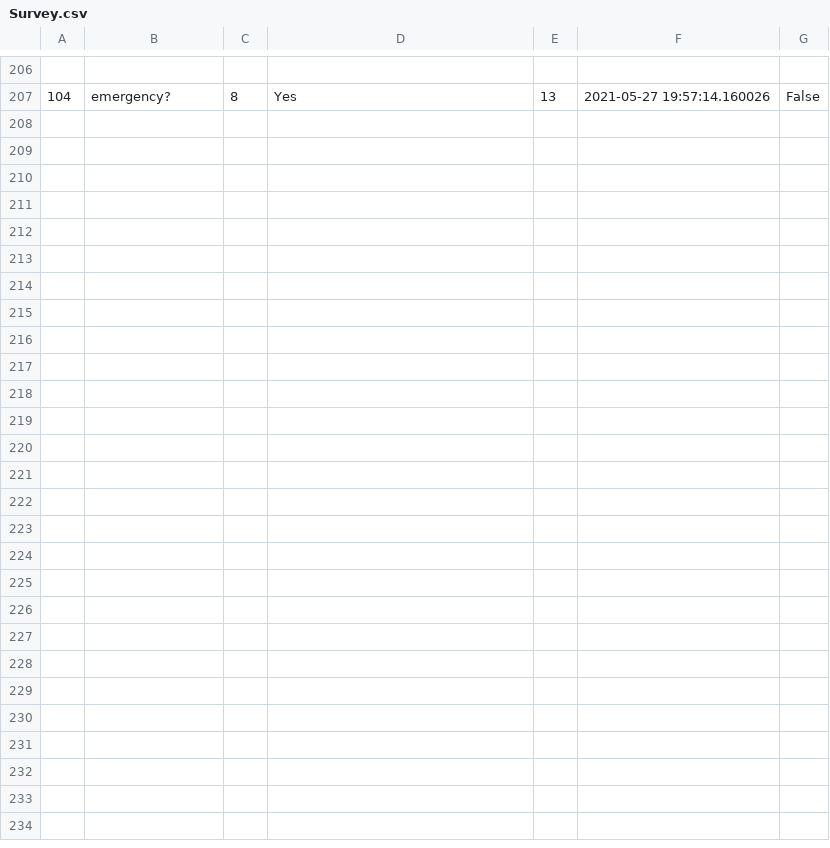
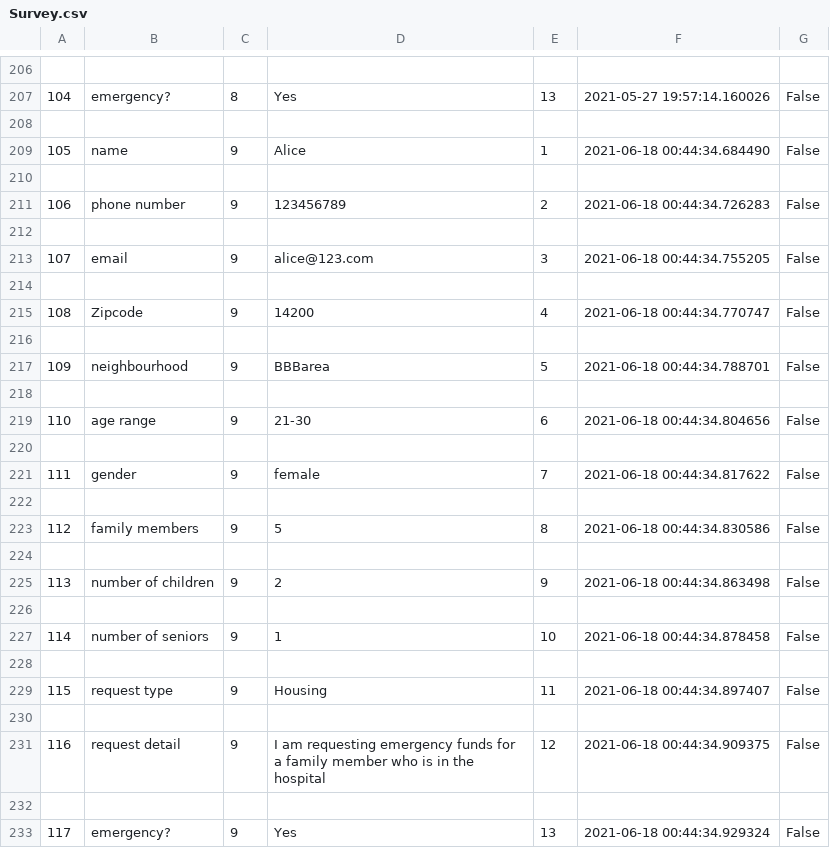
Before and after one commit to cornellh4i/LIFE-Camp, a CSV file: Survey.csv, drawn as a sheet; only a part is shown, gaps mark what is left out.

```diff
--- a/Survey.csv
+++ b/Survey.csv
@@ -207 +207,27 @@
 104,emergency?,8,Yes,13,2021-05-27 19:57:14.160026,False
+
+105,name,9,Alice,1,2021-06-18 00:44:34.684490,False
+
+106,phone number,9,123456789,2,2021-06-18 00:44:34.726283,False
+
+107,email,9,alice@123.com,3,2021-06-18 00:44:34.755205,False
+
+108,Zipcode,9,14200,4,2021-06-18 00:44:34.770747,False
+
+109,neighbourhood,9,BBBarea,5,2021-06-18 00:44:34.788701,False
+
+110,age range,9,21-30,6,2021-06-18 00:44:34.804656,False
+
+111,gender,9,female,7,2021-06-18 00:44:34.817622,False
+
+112,family members,9,5,8,2021-06-18 00:44:34.830586,False
+
+113,number of children,9,2,9,2021-06-18 00:44:34.863498,False
+
+114,number of seniors,9,1,10,2021-06-18 00:44:34.878458,False
+
+115,request type,9,Housing,11,2021-06-18 00:44:34.897407,False
+
+116,request detail,9,I am requesting emergency funds for a family member who is in the hospital,12,2021-06-18 00:44:34.909375,False
+
+117,emergency?,9,Yes,13,2021-06-18 00:44:34.929324,False
```
Also changed, not shown: 3 other files.
